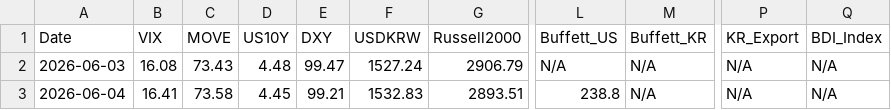
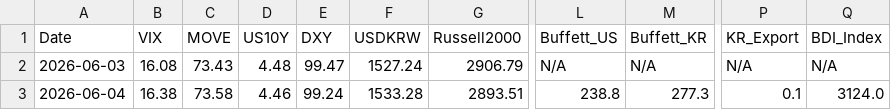
Before and after one commit to etech-symantec/stock, a CSV file: data/indicators.csv, drawn as a sheet; only a part is shown, gaps mark what is left out; the diff names each change by its address in the sheet, - before the commit and + after, or states it on an @@ line.

```diff
--- a/data/indicators.csv
+++ b/data/indicators.csv
-B3 (VIX): 16.41
+B3 (VIX): 16.38
-D3 (US10Y): 4.45
+D3 (US10Y): 4.46
-E3 (DXY): 99.21
+E3 (DXY): 99.24
-F3 (USDKRW): 1532.83
+F3 (USDKRW): 1533.28
-M3 (Buffett_KR): N/A
+M3 (Buffett_KR): 277.3
-P3 (KR_Export): N/A
+P3 (KR_Export): 0.1
-Q3 (BDI_Index): N/A
+Q3 (BDI_Index): 3124.0
```
